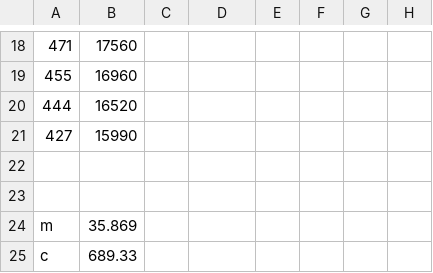
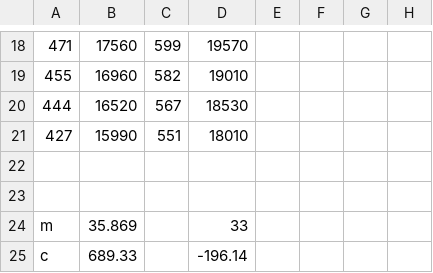
Before and after one commit to BumblebeeAS/hardware, a CSV file: PMB/firmware/calibration files/Calibration_PMB5.csv, drawn as a sheet; only a part is shown, gaps mark what is left out; the diff covers the shown part only; the diff names each change by its address in the sheet, - before the commit and + after, or states it on an @@ line.

```diff
--- a/PMB/firmware/calibration files/Calibration_PMB5.csv
+++ b/PMB/firmware/calibration files/Calibration_PMB5.csv
-C18: (empty)
+C18: 599
-D18: (empty)
+D18: 19570
-C19: (empty)
+C19: 582
-D19: (empty)
+D19: 19010
-C20: (empty)
+C20: 567
-D20: (empty)
+D20: 18530
-C21: (empty)
+C21: 551
-D21: (empty)
+D21: 18010
-D24: (empty)
+D24: 33
-D25: (empty)
+D25: -196.14
```
Also changed, not shown: 32 edited cells elsewhere in this file.
